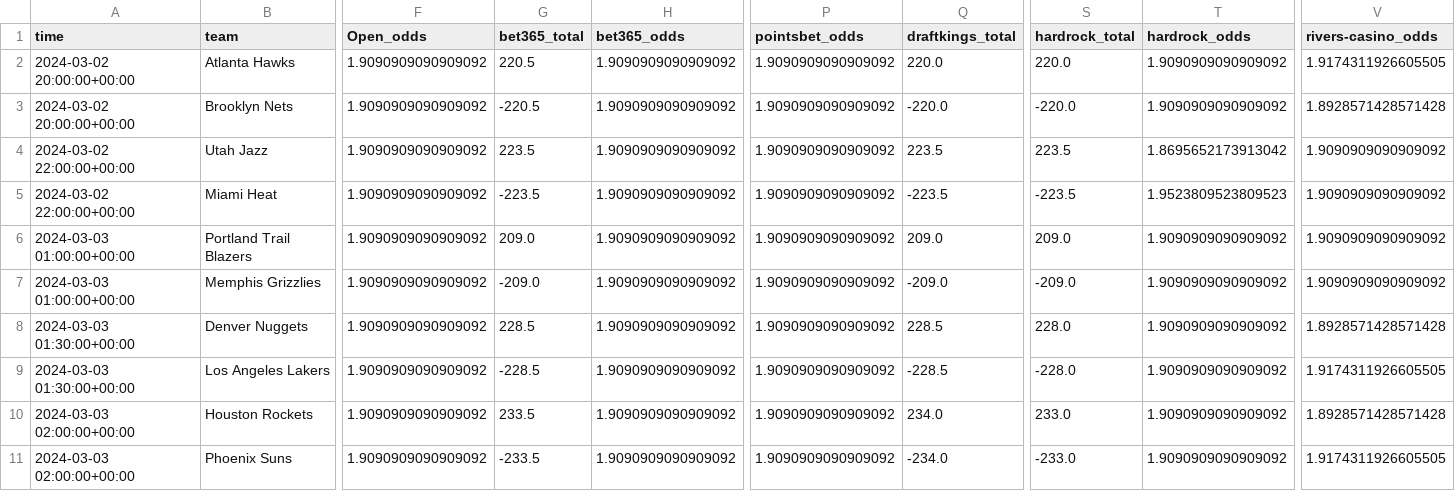
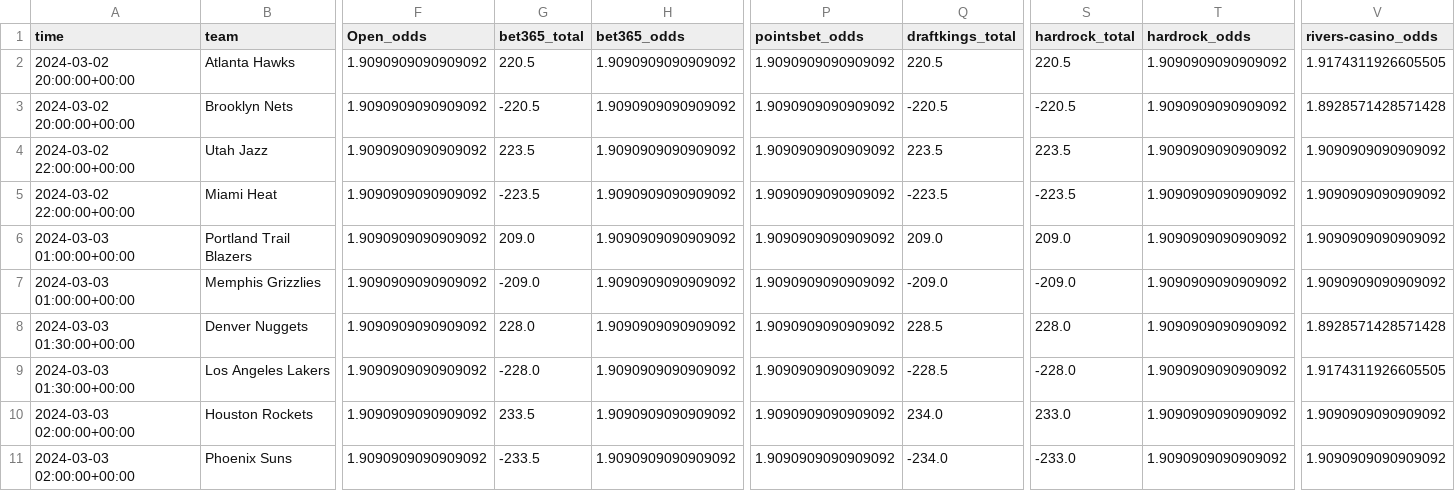
Before and after one commit to Donalcon/reverse_line_movement, a CSV file: nba_total_df.csv, drawn as a sheet; only a part is shown, gaps mark what is left out; the diff names each change by its address in the sheet, - before the commit and + after, or states it on an @@ line.

```diff
--- a/nba_total_df.csv
+++ b/nba_total_df.csv
-Q2 (draftkings_total): 220.0
+Q2 (draftkings_total): 220.5
-S2 (hardrock_total): 220.0
+S2 (hardrock_total): 220.5
-Q3 (draftkings_total): -220.0
+Q3 (draftkings_total): -220.5
-S3 (hardrock_total): -220.0
+S3 (hardrock_total): -220.5
-T4 (hardrock_odds): 1.8695652173913042
+T4 (hardrock_odds): 1.9090909090909092
-T5 (hardrock_odds): 1.9523809523809523
+T5 (hardrock_odds): 1.9090909090909092
-G8 (bet365_total): 228.5
+G8 (bet365_total): 228.0
-G9 (bet365_total): -228.5
+G9 (bet365_total): -228.0
-V10 (rivers-casino_odds): 1.8928571428571428
+V10 (rivers-casino_odds): 1.9090909090909092
-V11 (rivers-casino_odds): 1.9174311926605505
+V11 (rivers-casino_odds): 1.9090909090909092
```
Also changed, not shown: nba_spread_df.csv.
